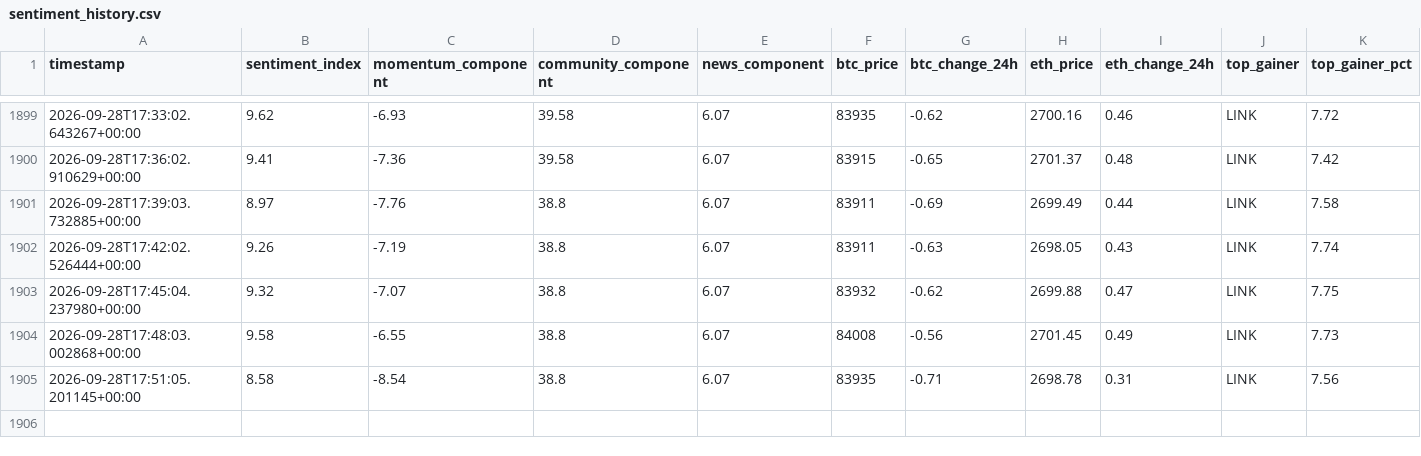
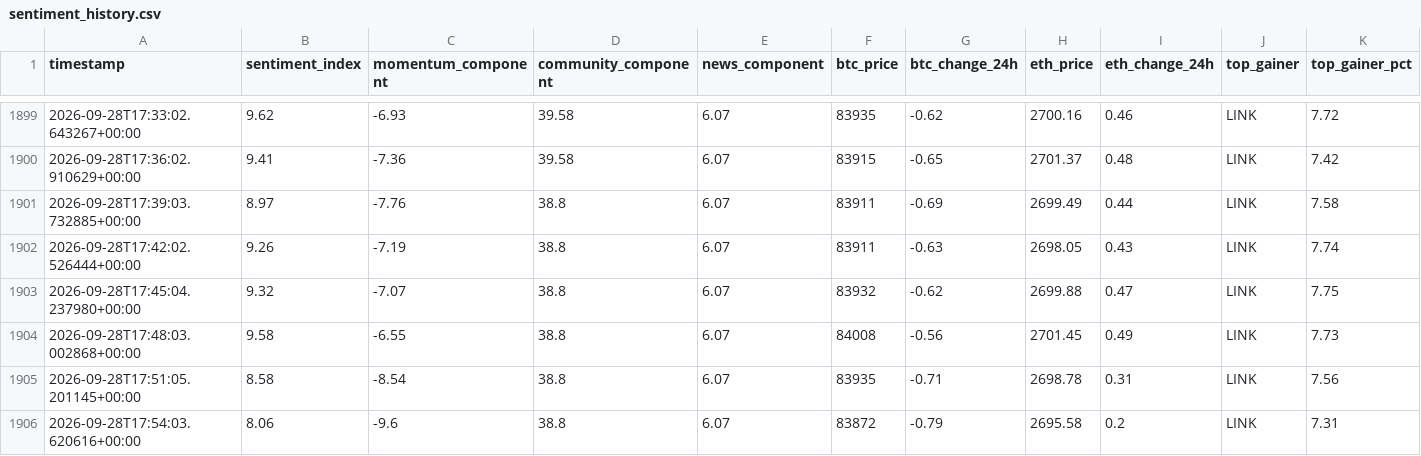
Before and after one commit to nyandajr/global-crypto-sentiment, a CSV file: data/sentiment_history.csv, drawn as a sheet; only a part is shown, gaps mark what is left out; rows hold the shown columns only; the diff names each change by its address in the sheet, - before the commit and + after, or states it on an @@ line.

Commit message:
data: crypto sentiment bullish 8.06 | BTC $83,872 (-0.79%) | top: LINK +7.31%

```diff
--- a/data/sentiment_history.csv
+++ b/data/sentiment_history.csv
+row 1906: 2026-09-28T17:54:03.620616+00:00 | 8.06 | -9.6 | 38.8 | 6.07 | 83872 | -0.79 | 2695.58 | 0.2 | LINK | 7.31
```
Also changed, not shown: 1 other file.
